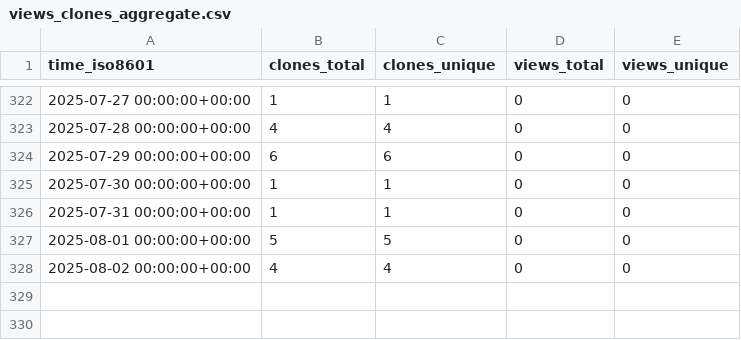
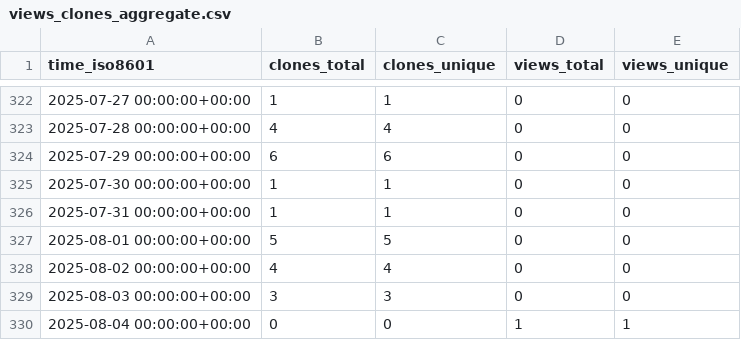
Before and after one commit to grp-bork/nevermore_profiler, a CSV file: grp-bork/nevermore_profiler/ghrs-data/views_clones_aggregate.csv, drawn as a sheet; only a part is shown, gaps mark what is left out; the diff names each change by its address in the sheet, - before the commit and + after, or states it on an @@ line.

```diff
--- a/grp-bork/nevermore_profiler/ghrs-data/views_clones_aggregate.csv
+++ b/grp-bork/nevermore_profiler/ghrs-data/views_clones_aggregate.csv
+row 329: 2025-08-03 00:00:00+00:00 | 3 | 3 | 0 | 0
+row 330: 2025-08-04 00:00:00+00:00 | 0 | 0 | 1 | 1
```
Also changed, not shown: 1 other file.
